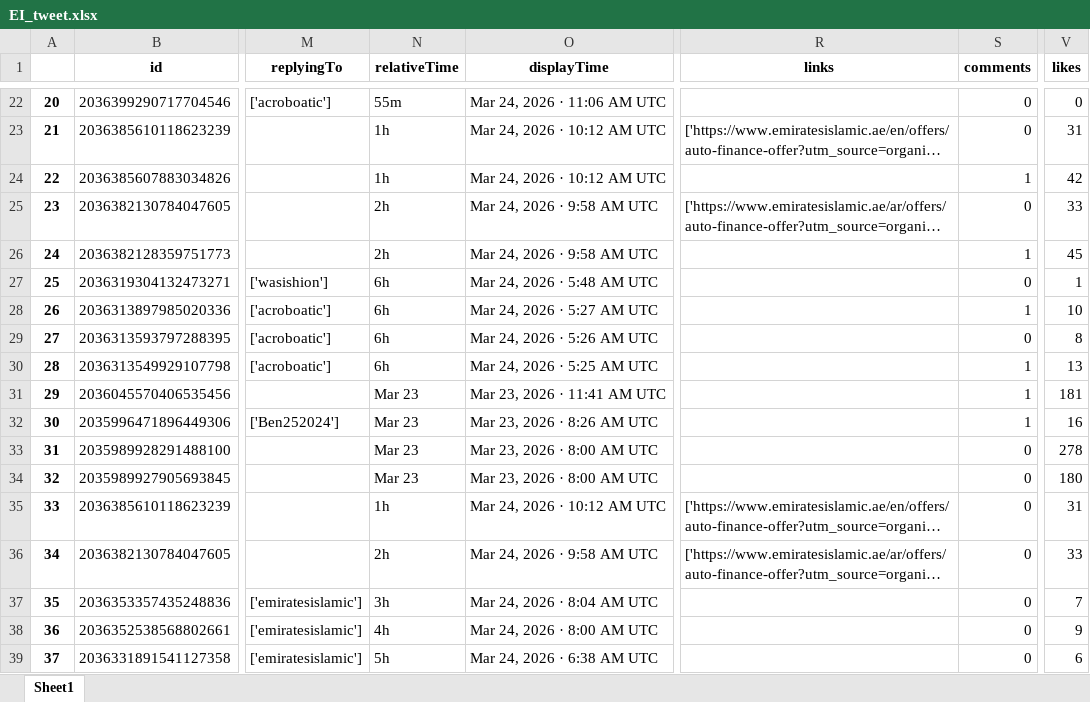
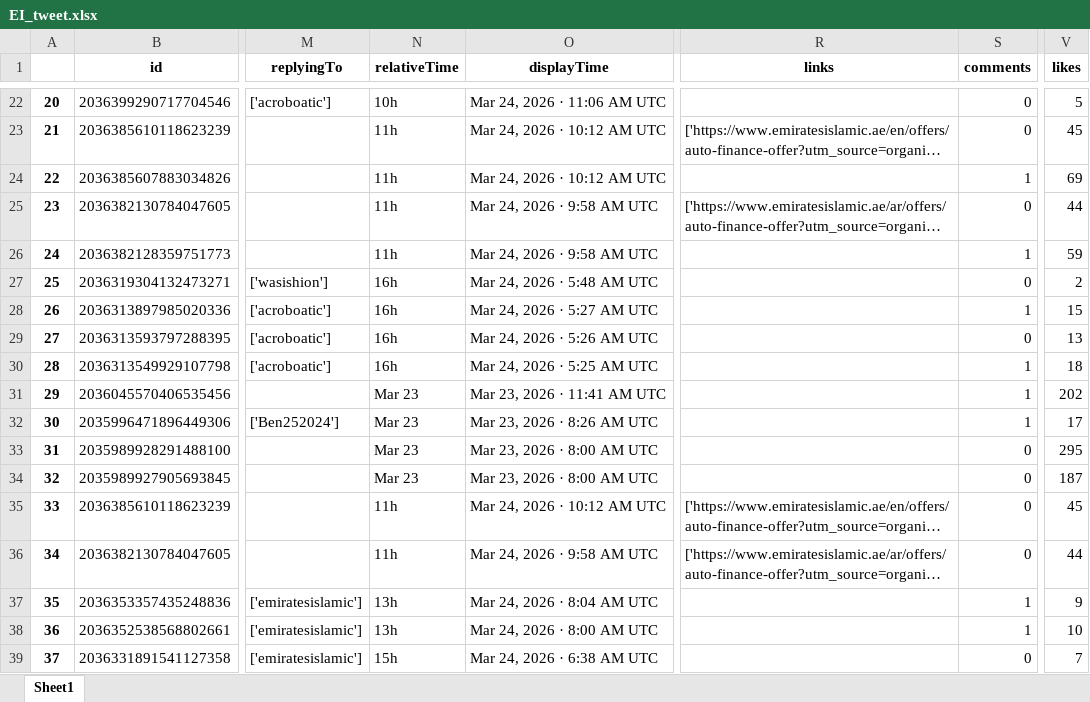
Before and after one commit to felixabraham670706/enbdtwitter_v1, an Excel workbook: EI_tweet.xlsx, sheet Sheet1, drawn as a sheet; only a part is shown, gaps mark what is left out; long unchanged cells end in …; values as stored, in another font and other column widths than the file's, no borders; the diff covers the shown part only; the diff names each change by its address in the sheet, - before the commit and + after, or states it on an @@ line.

```diff
--- a/EI_tweet.xlsx (sheet Sheet1)
+++ b/EI_tweet.xlsx (sheet Sheet1)
-N22 (relativeTime): 55m
+N22 (relativeTime): 10h
-V22 (likes): 0
+V22 (likes): 5
-N23:N24 (relativeTime): 1h
+N23:N24 (relativeTime): 11h
-V23 (likes): 31
+V23 (likes): 45
-V24 (likes): 42
+V24 (likes): 69
-N25:N26 (relativeTime): 2h
+N25:N26 (relativeTime): 11h
-V25 (likes): 33
+V25 (likes): 44
-V26 (likes): 45
+V26 (likes): 59
-N27:N30 (relativeTime): 6h
+N27:N30 (relativeTime): 16h
-V27 (likes): 1
+V27 (likes): 2
-V28 (likes): 10
+V28 (likes): 15
-V29 (likes): 8
+V29 (likes): 13
-V30 (likes): 13
+V30 (likes): 18
-V31 (likes): 181
+V31 (likes): 202
-V32 (likes): 16
+V32 (likes): 17
-V33 (likes): 278
+V33 (likes): 295
-V34 (likes): 180
+V34 (likes): 187
-N35 (relativeTime): 1h
+N35 (relativeTime): 11h
-V35 (likes): 31
+V35 (likes): 45
-N36 (relativeTime): 2h
+N36 (relativeTime): 11h
-V36 (likes): 33
+V36 (likes): 44
-N37 (relativeTime): 3h
+N37 (relativeTime): 13h
-S37:S38 (comments): 0
+S37:S38 (comments): 1
-V37 (likes): 7
+V37 (likes): 9
-N38 (relativeTime): 4h
+N38 (relativeTime): 13h
-V38 (likes): 9
+V38 (likes): 10
-N39 (relativeTime): 5h
+N39 (relativeTime): 15h
-V39 (likes): 6
+V39 (likes): 7
```
Also changed, not shown: 38 edited cells elsewhere in this sheet, EI_ENBD_3post.xlsx, EI_ENDB_comments.xlsx, 9 other files.
